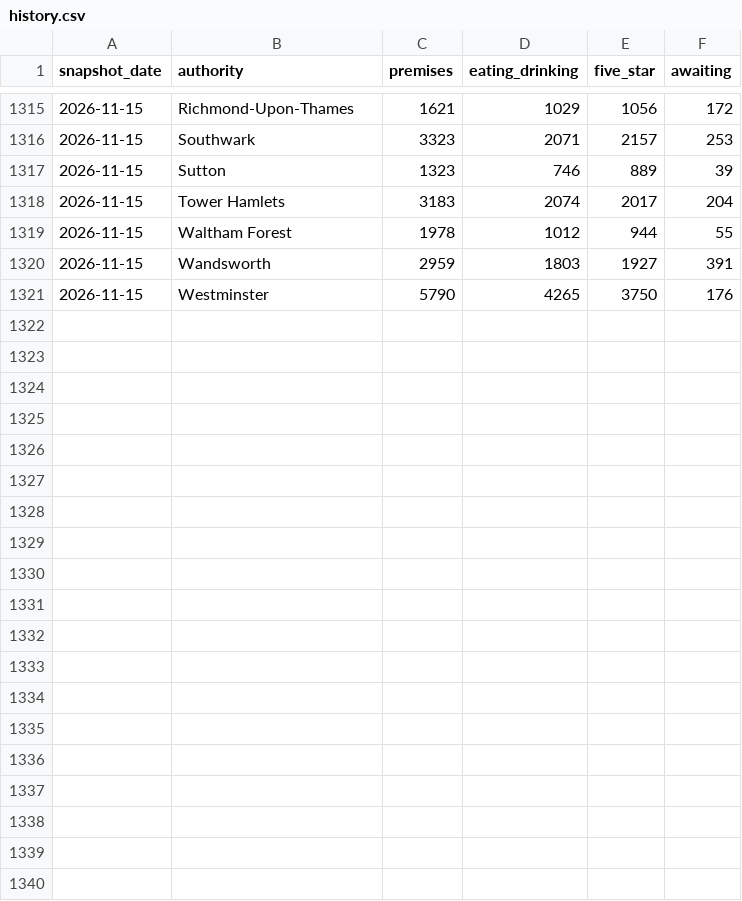
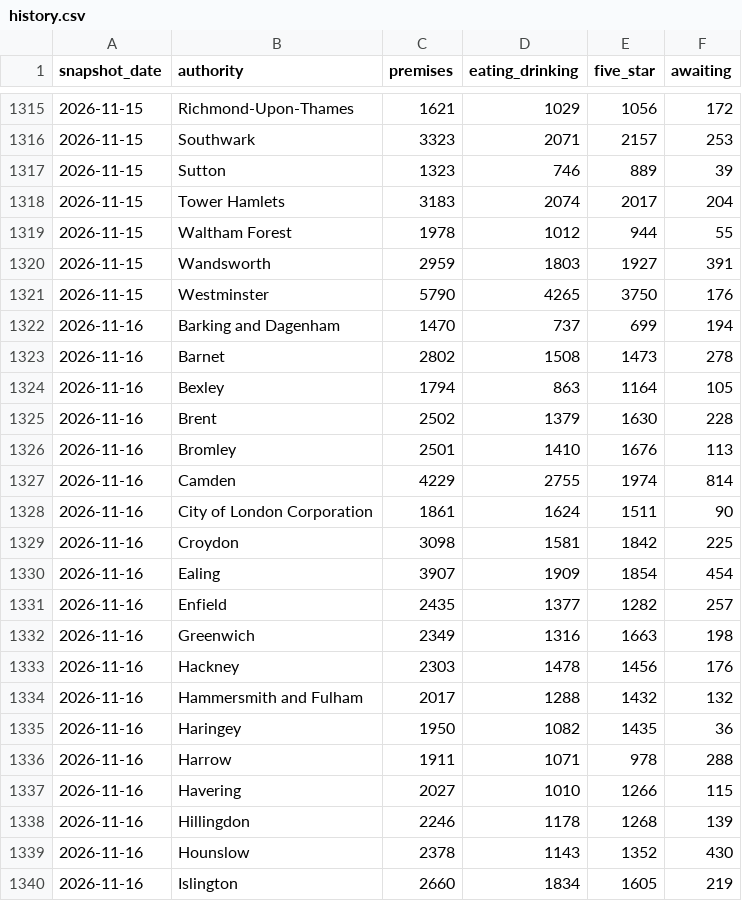
Before and after one commit to cloudcruncher/london-pulse, a CSV file: data/history.csv, drawn as a sheet; only a part is shown, gaps mark what is left out; the diff covers the shown part only.

```diff
--- a/data/history.csv
+++ b/data/history.csv
@@ -1321 +1321,20 @@ snapshot_date,authority,premises,eating_drinking,five_star,awaiting
 2026-11-15,Westminster,5790,4265,3750,176
+2026-11-16,Barking and Dagenham,1470,737,699,194
+2026-11-16,Barnet,2802,1508,1473,278
+2026-11-16,Bexley,1794,863,1164,105
+2026-11-16,Brent,2502,1379,1630,228
+2026-11-16,Bromley,2501,1410,1676,113
+2026-11-16,Camden,4229,2755,1974,814
+2026-11-16,City of London Corporation,1861,1624,1511,90
+2026-11-16,Croydon,3098,1581,1842,225
+2026-11-16,Ealing,3907,1909,1854,454
+2026-11-16,Enfield,2435,1377,1282,257
+2026-11-16,Greenwich,2349,1316,1663,198
+2026-11-16,Hackney,2303,1478,1456,176
+2026-11-16,Hammersmith and Fulham,2017,1288,1432,132
+2026-11-16,Haringey,1950,1082,1435,36
+2026-11-16,Harrow,1911,1071,978,288
+2026-11-16,Havering,2027,1010,1266,115
+2026-11-16,Hillingdon,2246,1178,1268,139
+2026-11-16,Hounslow,2378,1143,1352,430
+2026-11-16,Islington,2660,1834,1605,219
```
Also changed, not shown: 14 added rows elsewhere in this file, 10 other files.
